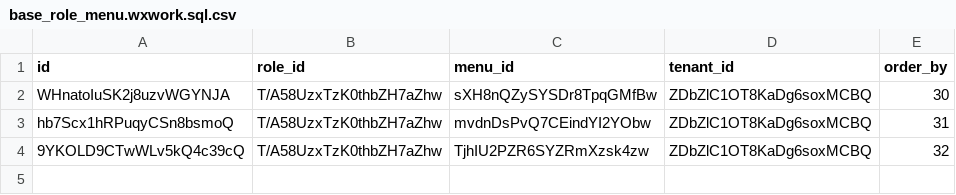
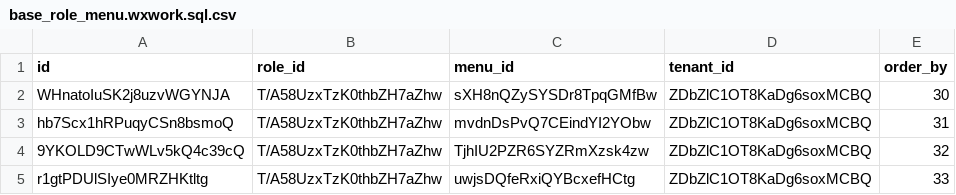
Before and after one commit to sail-sail/nest, a CSV file: codegen/src/tables/base_role_menu.wxwork.sql.csv, drawn as a sheet; the diff names each change by its address in the sheet, - before the commit and + after, or states it on an @@ line.

```diff
--- a/codegen/src/tables/base_role_menu.wxwork.sql.csv
+++ b/codegen/src/tables/base_role_menu.wxwork.sql.csv
+row 5: r1gtPDUlSIye0MRZHKtltg | T/A58UzxTzK0thbZH7aZhw | uwjsDQfeRxiQYBcxefHCtg | ZDbZlC1OT8KaDg6soxMCBQ | 33
```
Also changed, not shown: codegen/src/tables/base_menu.wxwork.sql.csv, codegen/src/tables/base_tenant_menu.wxwork.sql.csv, 41 other files.
